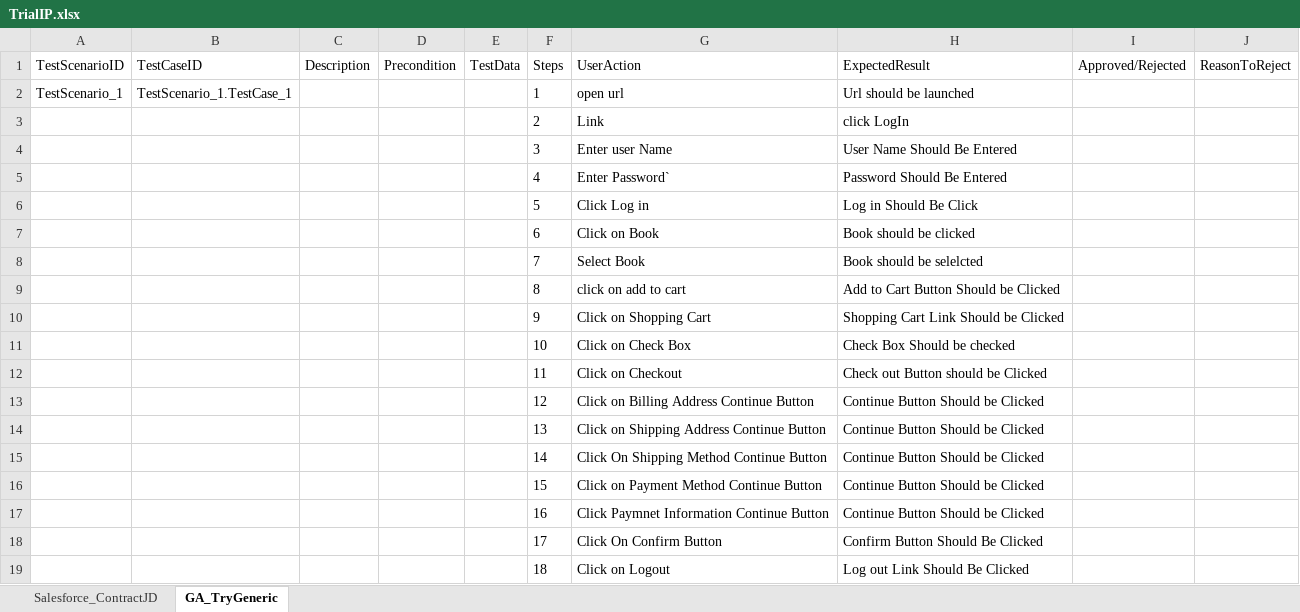
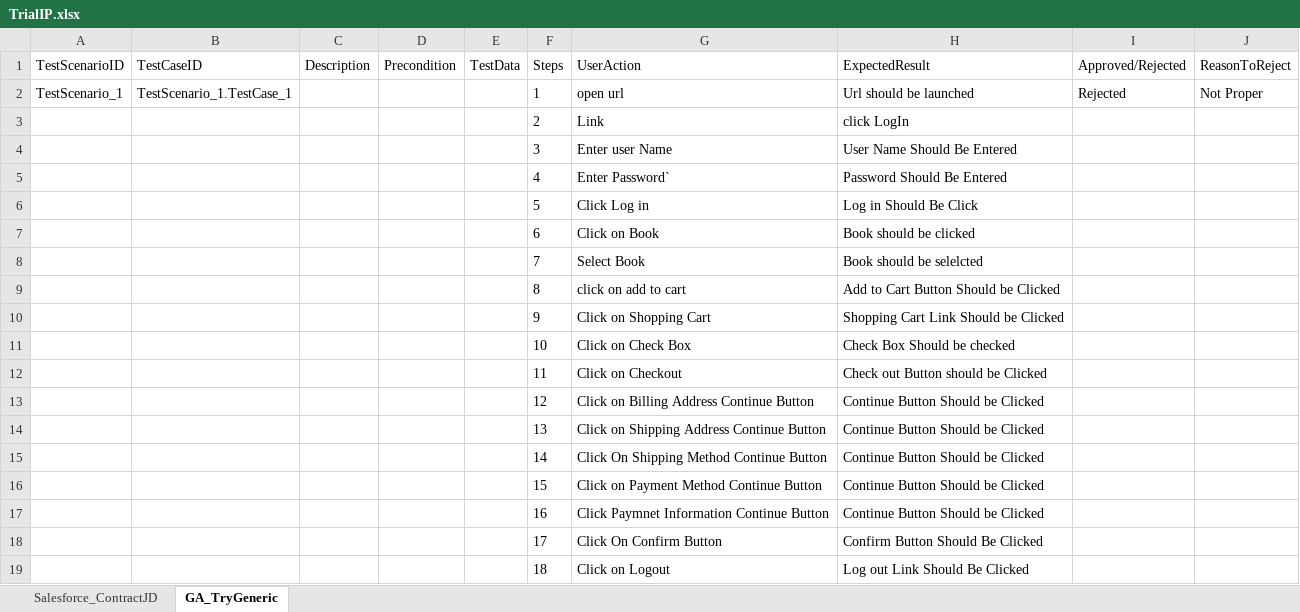
Before and after one commit to ShaikMohamedIrfan/Retesting01, an Excel workbook: TrialIP.xlsx, sheet GA_TryGeneric, drawn as a sheet; values as stored, in another font and other column widths than the file's, no borders; table styles not drawn; the diff names each change by its address in the sheet, - before the commit and + after, or states it on an @@ line.

```diff
--- a/TrialIP.xlsx (sheet GA_TryGeneric)
+++ b/TrialIP.xlsx (sheet GA_TryGeneric)
-I2 (Approved/Rejected): (empty)
+I2 (Approved/Rejected): Rejected
-J2 (ReasonToReject): (empty)
+J2 (ReasonToReject): Not Proper
```
Also changed, not shown: sheet Salesforce_ContractJD.
